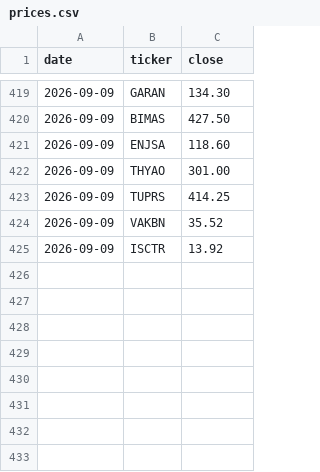
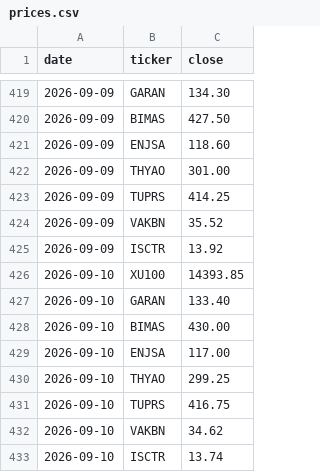
Before and after one commit to mehmedalipazar/finance-agent, a CSV file: data/prices.csv, drawn as a sheet; only a part is shown, gaps mark what is left out.

```diff
--- a/data/prices.csv
+++ b/data/prices.csv
@@ -425 +425,9 @@ date,ticker,close
 2026-09-09,ISCTR,13.92
+2026-09-10,XU100,14393.85
+2026-09-10,GARAN,133.40
+2026-09-10,BIMAS,430.00
+2026-09-10,ENJSA,117.00
+2026-09-10,THYAO,299.25
+2026-09-10,TUPRS,416.75
+2026-09-10,VAKBN,34.62
+2026-09-10,ISCTR,13.74
```
Also changed, not shown: 4 other files.
